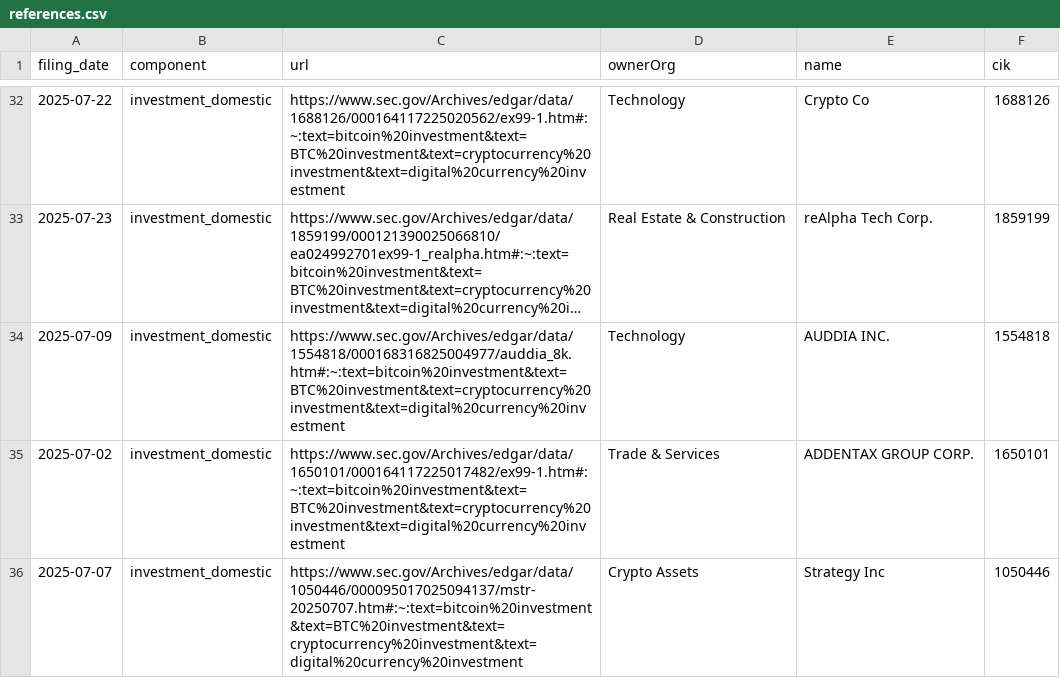
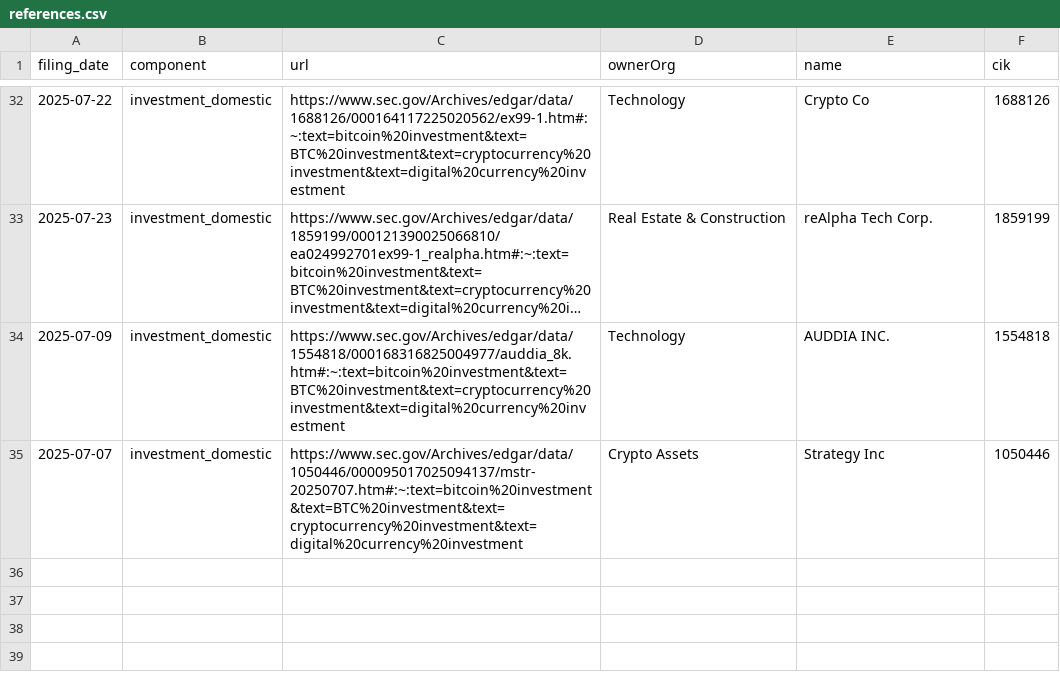
Before and after one commit to john-friedman/datamule-indicators, a CSV file: indicators/format1/Blockchain/bitcoin/references.csv, drawn as a sheet; only a part is shown, gaps mark what is left out; long unchanged cells end in …; the diff names each change by its address in the sheet, - before the commit and + after, or states it on an @@ line.

```diff
--- a/indicators/format1/Blockchain/bitcoin/references.csv
+++ b/indicators/format1/Blockchain/bitcoin/references.csv
-row 35: 2025-07-02 | investment_domestic | https://www.sec.gov/Archives/edgar/data/1650101/000164117225017482/ex99-1.htm#:~:text=bitcoin%20investment&text=BTC%20investment&text=cryptocurrency%20investment&text=digital%20currency%20investment | Trade & Services | ADDENTAX GROUP CORP. | 1650101
```
Also changed, not shown: data/filer_metadata/listed_business_city_aggregate.csv, data/filer_metadata/unlisted_business_city_aggregate.csv, 29 other files.
